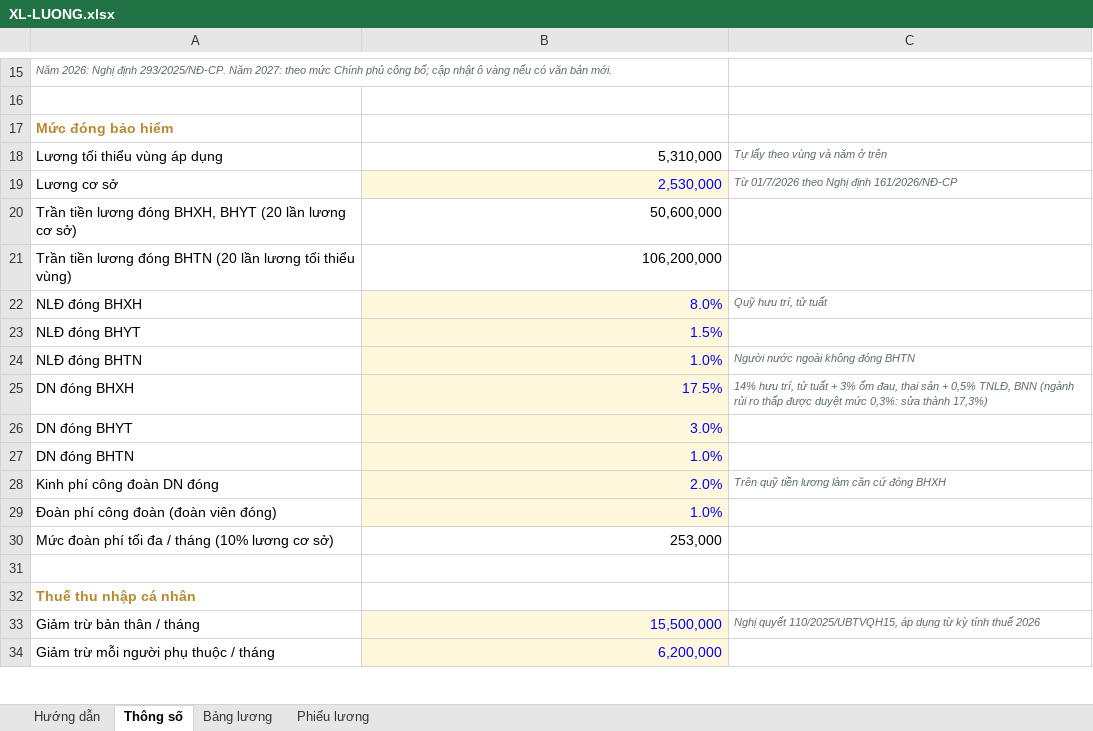
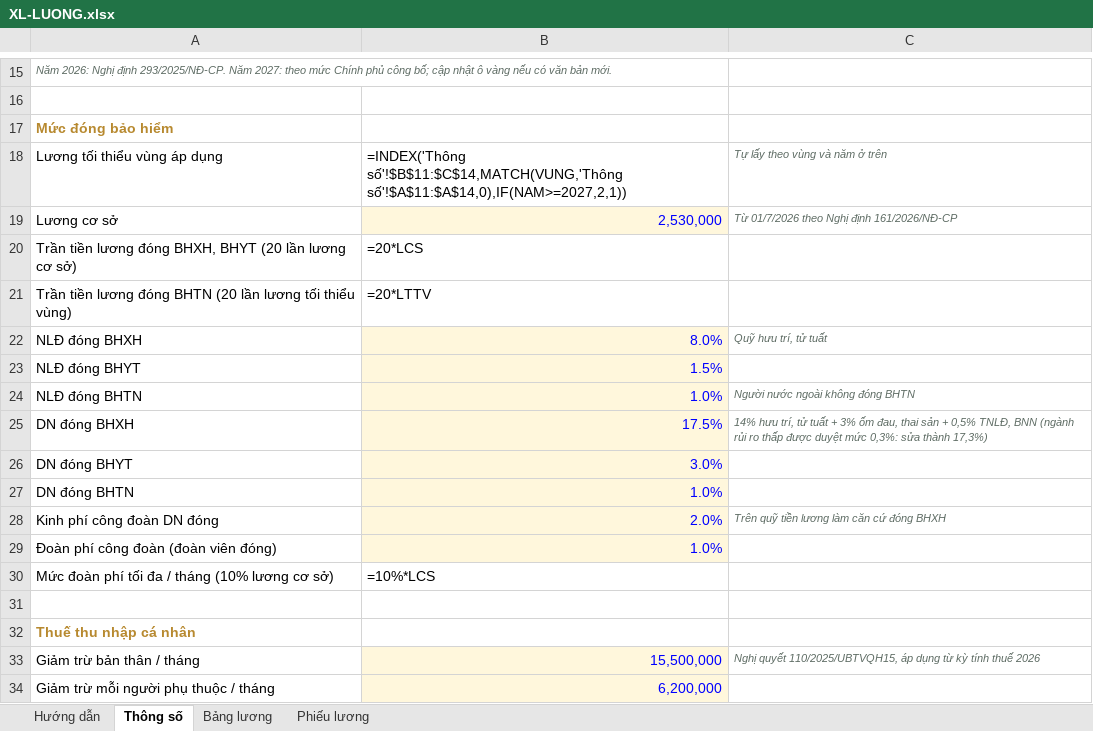
Before and after one commit to loganclamvy-arch/test-capital, an Excel workbook: camnangnhansu/files/XL-LUONG.xlsx, sheet Thông số, drawn as a sheet; only a part is shown, gaps mark what is left out; values as stored, in another font and other column widths than the file's, no borders; formulas without a stored value are shown as written; the diff names each change by its address in the sheet, - before the commit and + after, or states it on an @@ line.

```diff
--- a/camnangnhansu/files/XL-LUONG.xlsx (sheet Thông số)
+++ b/camnangnhansu/files/XL-LUONG.xlsx (sheet Thông số)
-B18: 5,310,000
+B18: =INDEX('Thông số'!$B$11:$C$14,MATCH(VUNG,'Thông số'!$A$11:$A$14,0),IF(NAM>=2027,2,1))
-B20: 50,600,000
+B20: =20*LCS
-B21: 106,200,000
+B21: =20*LTTV
-B30: 253,000
+B30: =10%*LCS
```
Also changed, not shown: sheet Bảng lương, sheet Phiếu lương, camnangnhansu/files/XL-NGANSACH.xlsx, 17 other files.
